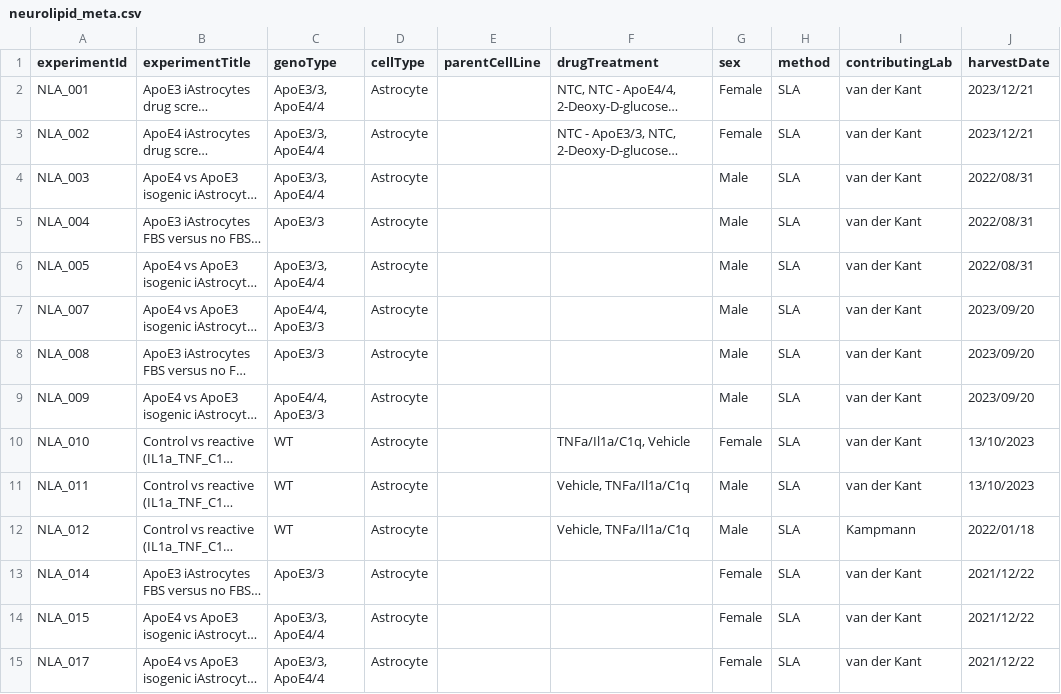
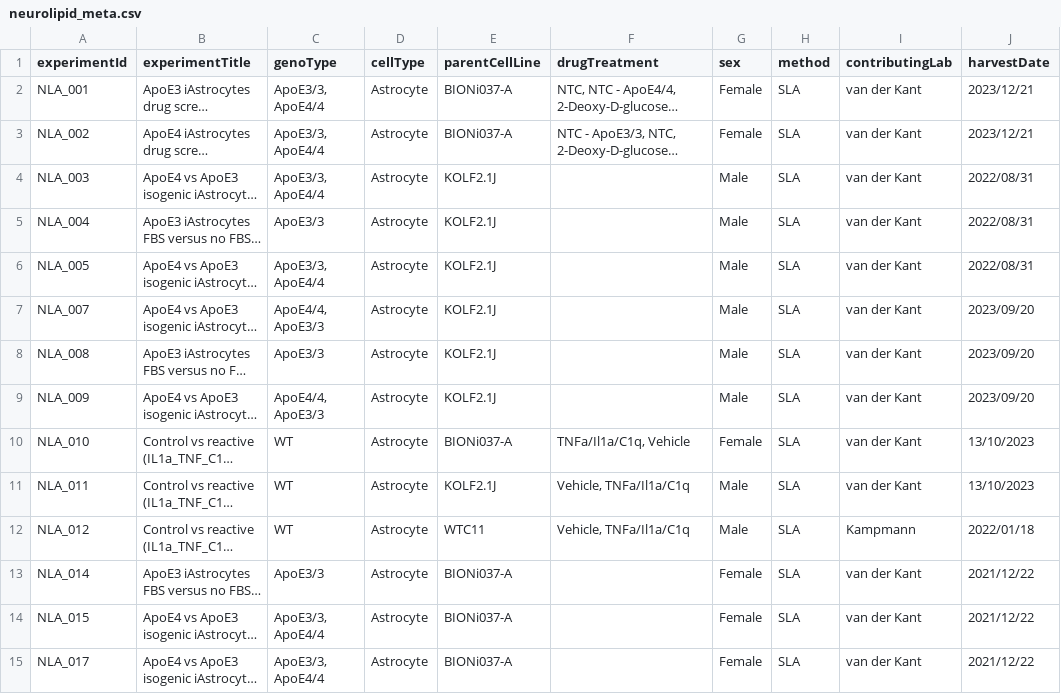
Before and after one commit to CPM-Metabolomics-Lipidomics/soda-light, a CSV file: neurolipid_meta.csv, drawn as a sheet; only a part is shown; long unchanged cells end in …; the diff covers the shown part only; the diff names each change by its address in the sheet, - before the commit and + after, or states it on an @@ line.

Commit message:
Fixed typo. Parental cell line is now also exported to the csv file.

```diff
--- a/neurolipid_meta.csv
+++ b/neurolipid_meta.csv
-E2:E3 (parentCellLine): (empty)
+E2:E3 (parentCellLine): BIONi037-A
-E4:E9 (parentCellLine): (empty)
+E4:E9 (parentCellLine): KOLF2.1J
-E10 (parentCellLine): (empty)
+E10 (parentCellLine): BIONi037-A
-E11 (parentCellLine): (empty)
+E11 (parentCellLine): KOLF2.1J
-E12 (parentCellLine): (empty)
+E12 (parentCellLine): WTC11
-E13:E15 (parentCellLine): (empty)
+E13:E15 (parentCellLine): BIONi037-A
```
Also changed, not shown: 32 edited cells elsewhere in this file, 1 other file.
